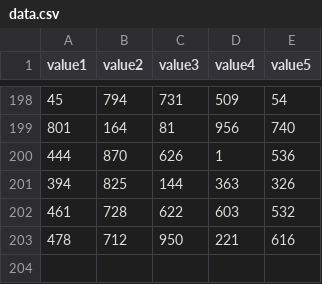
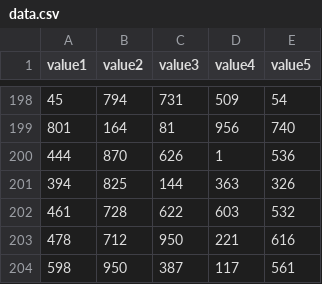
Before and after one commit to btjones-me/squares, a CSV file: data.csv, drawn as a sheet; only a part is shown, gaps mark what is left out; the diff names each change by its address in the sheet, - before the commit and + after, or states it on an @@ line.

Commit message:
backfill private work

```diff
--- a/data.csv
+++ b/data.csv
+row 204: 598 | 950 | 387 | 117 | 561
```
